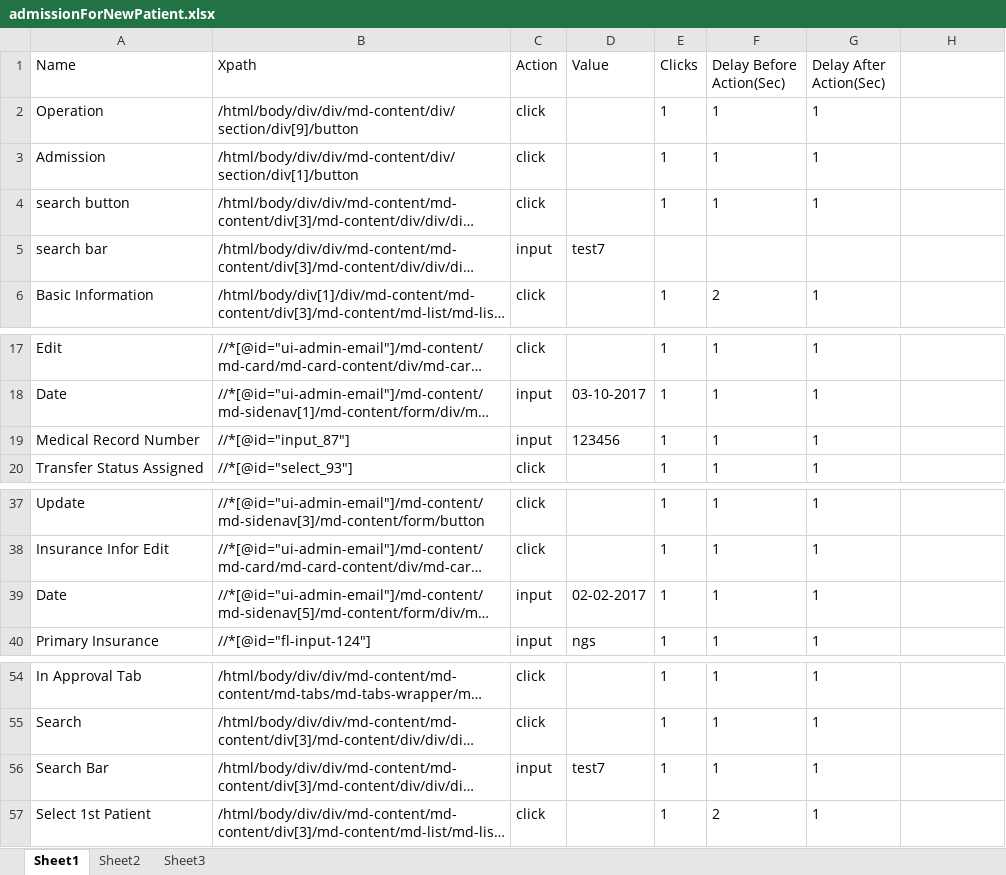
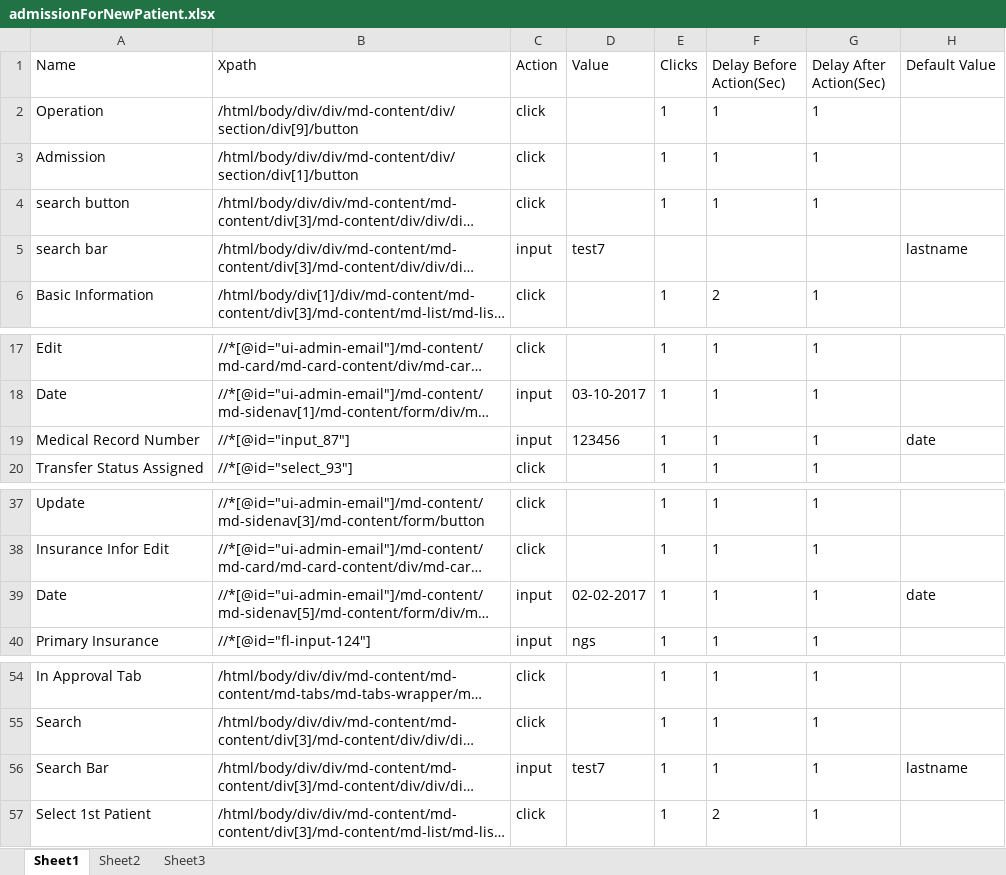
Before and after one commit to Ustingit/Automation, an Excel workbook: resources/admissionForNewPatient.xlsx, sheet Sheet1, drawn as a sheet; only a part is shown, gaps mark what is left out; long unchanged cells end in …; values as stored, in another font and other column widths than the file's, no borders; the diff names each change by its address in the sheet, - before the commit and + after, or states it on an @@ line.

```diff
--- a/resources/admissionForNewPatient.xlsx (sheet Sheet1)
+++ b/resources/admissionForNewPatient.xlsx (sheet Sheet1)
-H1: (empty)
+H1: Default Value
-H5 (Default Value): (empty)
+H5 (Default Value): lastname
-H19 (Default Value): (empty)
+H19 (Default Value): date
-H39 (Default Value): (empty)
+H39 (Default Value): date
-H56 (Default Value): (empty)
+H56 (Default Value): lastname
```
Also changed, not shown: resources/Testdata.xlsx, resources/admissionCreatePatient.xlsx, 4 other files.
